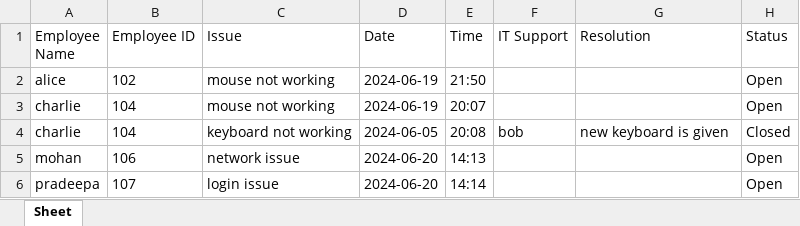
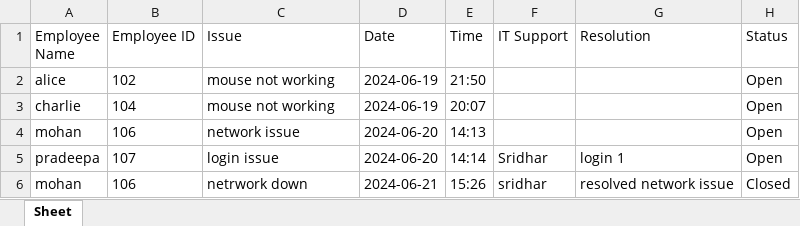
Before and after one commit to yogeshwar-2004y/vista-ticketing, an Excel workbook: employee.xlsx, sheet Sheet, drawn as a sheet; values as stored, in another font and other column widths than the file's, no borders; removed rows and columns are numbered as before the commit, all else as after; the diff names each change by its address in the sheet, - before the commit and + after, or states it on an @@ line.

```diff
--- a/employee.xlsx (sheet Sheet)
+++ b/employee.xlsx (sheet Sheet)
-row 4: charlie | 104 | keyboard not working | 2024-06-05 | 20:08 | bob | new keyboard is given | Closed
-F5 (IT Support): (empty)
+F5 (IT Support): Sridhar
-G5 (Resolution): (empty)
+G5 (Resolution): login 1
+row 6: mohan | 106 | netrwork down | 2024-06-21 | 15:26 | sridhar | resolved network issue | Closed
```
Also changed, not shown: login_credentials.xlsx, 4 other files.
